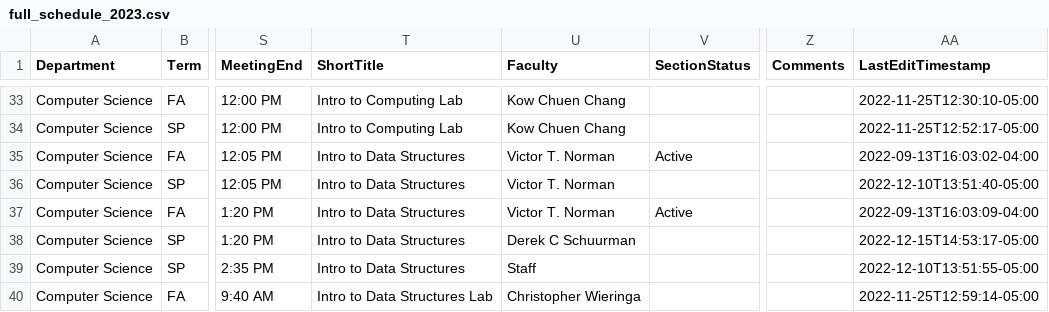
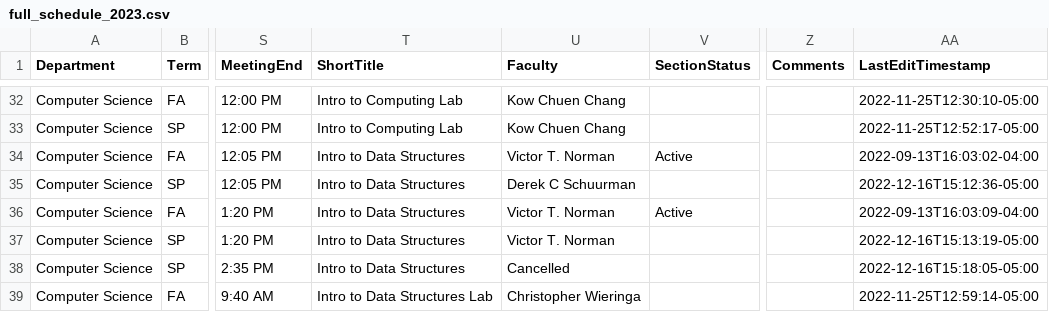
Before and after one commit to kvlinden/kvlinden.github.io, a CSV file: data/full_schedule_2023.csv, drawn as a sheet; only a part is shown, gaps mark what is left out; addresses are those after the commit; the diff covers the shown part only; the diff names each change by its address in the sheet, - before the commit and + after, or states it on an @@ line.

Commit message:
more schedule edits

```diff
--- a/data/full_schedule_2023.csv
+++ b/data/full_schedule_2023.csv
-U35 (Faculty): Victor T. Norman
+U35 (Faculty): Derek C Schuurman
-AA35 (LastEditTimestamp): 2022-12-10T13:51:40-05:00
+AA35 (LastEditTimestamp): 2022-12-16T15:12:36-05:00
-U37 (Faculty): Derek C Schuurman
+U37 (Faculty): Victor T. Norman
-AA37 (LastEditTimestamp): 2022-12-15T14:53:17-05:00
+AA37 (LastEditTimestamp): 2022-12-16T15:13:19-05:00
-U38 (Faculty): Staff
+U38 (Faculty): Cancelled
-AA38 (LastEditTimestamp): 2022-12-10T13:51:55-05:00
+AA38 (LastEditTimestamp): 2022-12-16T15:18:05-05:00
```
Also changed, not shown: 1 added row, 2 removed rows and 8 edited cells elsewhere in this file.
